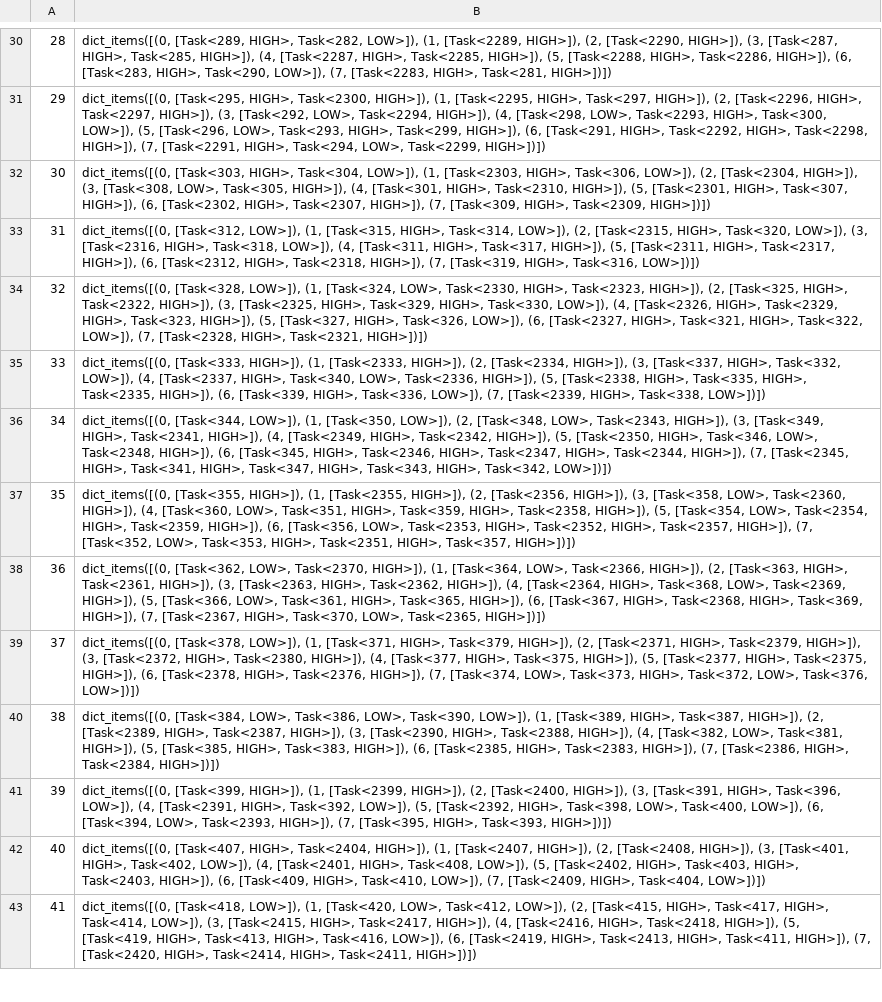
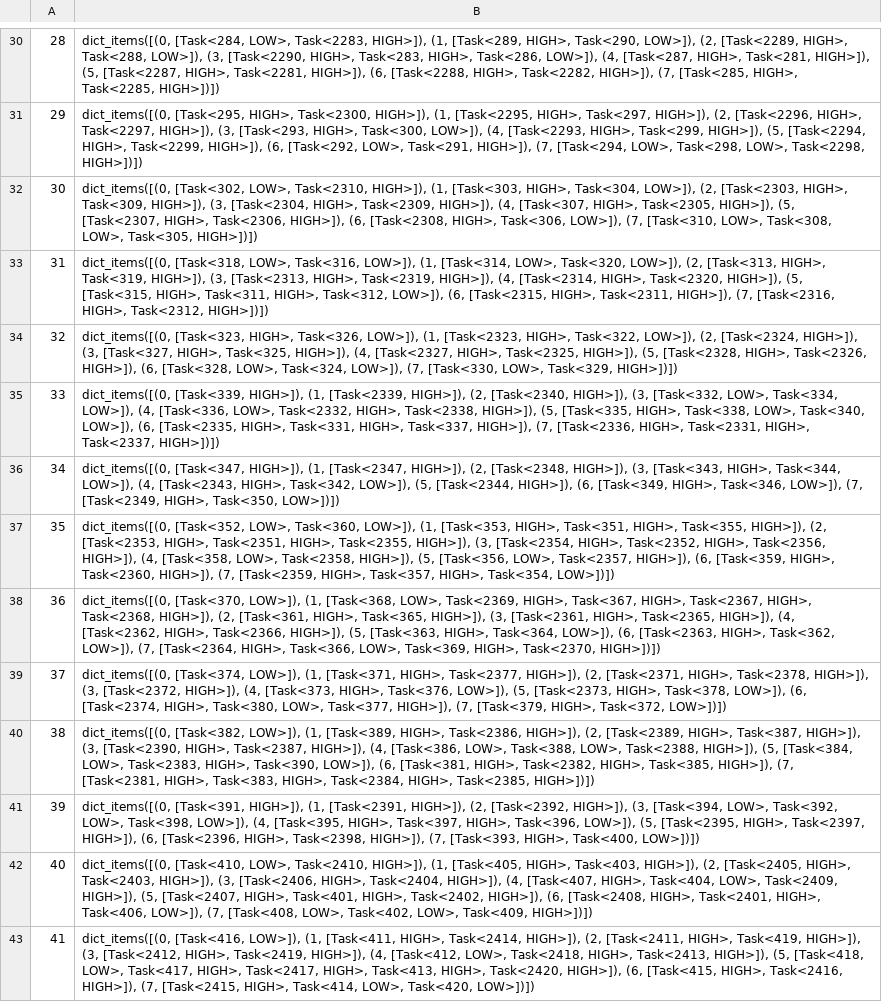
Before and after one commit to aliraad79/RealTimeProject, a CSV file: schedule.csv, drawn as a sheet; only a part is shown, gaps mark what is left out; the diff covers the shown part only; the diff names each change by its address in the sheet, - before the commit and + after, or states it on an @@ line.

```diff
--- a/schedule.csv
+++ b/schedule.csv
-B30: dict_items([(0, [Task<289, HIGH>, Task<282, LOW>]), (1, [Task<2289, HIGH>]), (2, [Task<2290, HIGH>]), (3, [Task<287, HIGH>, Task<285, HIGH>]), (4, [Task<2287, HIGH>, Task<2285, HIGH>]), (5, [Task<2288, HIGH>, Task<2286, HIGH>]), (6, [Task<283, HIGH>, Task<290, LOW>]), (7, [Task<2283, HIGH>, Task<281, HIGH>])])
+B30: dict_items([(0, [Task<284, LOW>, Task<2283, HIGH>]), (1, [Task<289, HIGH>, Task<290, LOW>]), (2, [Task<2289, HIGH>, Task<288, LOW>]), (3, [Task<2290, HIGH>, Task<283, HIGH>, Task<286, LOW>]), (4, [Task<287, HIGH>, Task<281, HIGH>]), (5, [Task<2287, HIGH>, Task<2281, HIGH>]), (6, [Task<2288, HIGH>, Task<2282, HIGH>]), (7, [Task<285, HIGH>, Task<2285, HIGH>])])
-B31: …HIGH>]), (3, [Task<292, LOW>, Task<2294, HIGH>]), (4, [Task<298, LOW>, Task<2293, HIGH>, Task<300, LOW>]), (5, [Task<296, LOW>, Task<293, HIGH>, Task<299, HIGH>]), (6, [Task<291, HIGH>, Task<2292, HIGH>, Task<2298, HIGH>]), (7, [Task<2291, HIGH>, Task<294, LOW>, Task<2299, HIGH>])])
+B31: …HIGH>]), (3, [Task<293, HIGH>, Task<300, LOW>]), (4, [Task<2293, HIGH>, Task<299, HIGH>]), (5, [Task<2294, HIGH>, Task<2299, HIGH>]), (6, [Task<292, LOW>, Task<291, HIGH>]), (7, [Task<294, LOW>, Task<298, LOW>, Task<2298, HIGH>])])
-B32: dict_items([(0, [Task<303, HIGH>, Task<304, LOW>]), (1, [Task<2303, HIGH>, Task<306, LOW>]), (2, [Task<2304, HIGH>]), (3, [Task<308, LOW>, Task<305, HIGH>]), (4, [Task<301, HIGH>, Task<2310, HIGH>]), (5, [Task<2301, HIGH>, Task<307, HIGH>]), (6, [Task<2302, HIGH>, Task<2307, HIGH>]), (7, [Task<309, HIGH>, Task<2309, HIGH>])])
+B32: dict_items([(0, [Task<302, LOW>, Task<2310, HIGH>]), (1, [Task<303, HIGH>, Task<304, LOW>]), (2, [Task<2303, HIGH>, Task<309, HIGH>]), (3, [Task<2304, HIGH>, Task<2309, HIGH>]), (4, [Task<307, HIGH>, Task<2305, HIGH>]), (5, [Task<2307, HIGH>, Task<2306, HIGH>]), (6, [Task<2308, HIGH>, Task<306, LOW>]), (7, [Task<310, LOW>, Task<308, LOW>, Task<305, HIGH>])])
-B33: dict_items([(0, [Task<312, LOW>]), (1, [Task<315, HIGH>, Task<314, LOW>]), (2, [Task<2315, HIGH>, Task<320, LOW>]), (3, [Task<2316, HIGH>, Task<318, LOW>]), (4, [Task<311, HIGH>, Task<317, HIGH>]), (5, [Task<2311, HIGH>, Task<2317, HIGH>]), (6, [Task<2312, HIGH>, Task<2318, HIGH>]), (7, [Task<319, HIGH>, Task<316, LOW>])])
+B33: dict_items([(0, [Task<318, LOW>, Task<316, LOW>]), (1, [Task<314, LOW>, Task<320, LOW>]), (2, [Task<313, HIGH>, Task<319, HIGH>]), (3, [Task<2313, HIGH>, Task<2319, HIGH>]), (4, [Task<2314, HIGH>, Task<2320, HIGH>]), (5, [Task<315, HIGH>, Task<311, HIGH>, Task<312, LOW>]), (6, [Task<2315, HIGH>, Task<2311, HIGH>]), (7, [Task<2316, HIGH>, Task<2312, HIGH>])])
-B34: dict_items([(0, [Task<328, LOW>]), (1, [Task<324, LOW>, Task<2330, HIGH>, Task<2323, HIGH>]), (2, [Task<325, HIGH>, Task<2322, HIGH>]), (3, [Task<2325, HIGH>, Task<329, HIGH>, Task<330, LOW>]), (4, [Task<2326, HIGH>, Task<2329, HIGH>, Task<323, HIGH>]), (5, [Task<327, HIGH>, Task<326, LOW>]), (6, [Task<2327, HIGH>, Task<321, HIGH>, Task<322, LOW>]), (7, [Task<2328, HIGH>, Task<2321, HIGH>])])
+B34: dict_items([(0, [Task<323, HIGH>, Task<326, LOW>]), (1, [Task<2323, HIGH>, Task<322, LOW>]), (2, [Task<2324, HIGH>]), (3, [Task<327, HIGH>, Task<325, HIGH>]), (4, [Task<2327, HIGH>, Task<2325, HIGH>]), (5, [Task<2328, HIGH>, Task<2326, HIGH>]), (6, [Task<328, LOW>, Task<324, LOW>]), (7, [Task<330, LOW>, Task<329, HIGH>])])
-B35: dict_items([(0, [Task<333, HIGH>]), (1, [Task<2333, HIGH>]), (2, [Task<2334, HIGH>]), (3, [Task<337, HIGH>, Task<332, LOW>]), (4, [Task<2337, HIGH>, Task<340, LOW>, Task<2336, HIGH>]), (5, [Task<2338, HIGH>, Task<335, HIGH>, Task<2335, HIGH>]), (6, [Task<339, HIGH>, Task<336, LOW>]), (7, [Task<2339, HIGH>, Task<338, LOW>])])
+B35: dict_items([(0, [Task<339, HIGH>]), (1, [Task<2339, HIGH>]), (2, [Task<2340, HIGH>]), (3, [Task<332, LOW>, Task<334, LOW>]), (4, [Task<336, LOW>, Task<2332, HIGH>, Task<2338, HIGH>]), (5, [Task<335, HIGH>, Task<338, LOW>, Task<340, LOW>]), (6, [Task<2335, HIGH>, Task<331, HIGH>, Task<337, HIGH>]), (7, [Task<2336, HIGH>, Task<2331, HIGH>, Task<2337, HIGH>])])
-B36: dict_items([(0, [Task<344, LOW>]), (1, [Task<350, LOW>]), (2, [Task<348, LOW>, Task<2343, HIGH>]), (3, [Task<349, HIGH>, Task<2341, HIGH>]), (4, [Task<2349, HIGH>, Task<2342, HIGH>]), (5, [Task<2350, HIGH>, Task<346, LOW>, Task<2348, HIGH>]), (6, [Task<345, HIGH>, Task<2346, HIGH>, Task<2347, HIGH>, Task<2344, HIGH>]), (7, [Task<2345, HIGH>, Task<341, HIGH>, Task<347, HIGH>, Task<343, HIGH>, Task<342, LOW>])])
+B36: dict_items([(0, [Task<347, HIGH>]), (1, [Task<2347, HIGH>]), (2, [Task<2348, HIGH>]), (3, [Task<343, HIGH>, Task<344, LOW>]), (4, [Task<2343, HIGH>, Task<342, LOW>]), (5, [Task<2344, HIGH>]), (6, [Task<349, HIGH>, Task<346, LOW>]), (7, [Task<2349, HIGH>, Task<350, LOW>])])
-B37: dict_items([(0, [Task<355, HIGH>]), (1, [Task<2355, HIGH>]), (2, [Task<2356, HIGH>]), (3, [Task<358, LOW>, Task<2360, HIGH>]), (4, [Task<360, LOW>, Task<351, HIGH>, Task<359, HIGH>, Task<2358, HIGH>]), (5, [Task<354, LOW>, Task<2354, HIGH>, Task<2359, HIGH>]), (6, [Task<356, LOW>, Task<2353, HIGH>, Task<2352, HIGH>, Task<2357, HIGH>]), (7, [Task<352, LOW>, Task<353, HIGH>, Task<2351, HIGH>, Task<357, HIGH>])])
+B37: dict_items([(0, [Task<352, LOW>, Task<360, LOW>]), (1, [Task<353, HIGH>, Task<351, HIGH>, Task<355, HIGH>]), (2, [Task<2353, HIGH>, Task<2351, HIGH>, Task<2355, HIGH>]), (3, [Task<2354, HIGH>, Task<2352, HIGH>, Task<2356, HIGH>]), (4, [Task<358, LOW>, Task<2358, HIGH>]), (5, [Task<356, LOW>, Task<2357, HIGH>]), (6, [Task<359, HIGH>, Task<2360, HIGH>]), (7, [Task<2359, HIGH>, Task<357, HIGH>, Task<354, LOW>])])
-B38: dict_items([(0, [Task<362, LOW>, Task<2370, HIGH>]), (1, [Task<364, LOW>, Task<2366, HIGH>]), (2, [Task<363, HIGH>, Task<2361, HIGH>]), (3, [Task<2363, HIGH>, Task<2362, HIGH>]), (4, [Task<2364, HIGH>, Task<368, LOW>, Task<2369, HIGH>]), (5, [Task<366, LOW>, Task<361, HIGH>, Task<365, HIGH>]), (6, [Task<367, HIGH>, Task<2368, HIGH>, Task<369, HIGH>]), (7, [Task<2367, HIGH>, Task<370, LOW>, Task<2365, HIGH>])])
+B38: dict_items([(0, [Task<370, LOW>]), (1, [Task<368, LOW>, Task<2369, HIGH>, Task<367, HIGH>, Task<2367, HIGH>, Task<2368, HIGH>]), (2, [Task<361, HIGH>, Task<365, HIGH>]), (3, [Task<2361, HIGH>, Task<2365, HIGH>]), (4, [Task<2362, HIGH>, Task<2366, HIGH>]), (5, [Task<363, HIGH>, Task<364, LOW>]), (6, [Task<2363, HIGH>, Task<362, LOW>]), (7, [Task<2364, HIGH>, Task<366, LOW>, Task<369, HIGH>, Task<2370, HIGH>])])
-B39: dict_items([(0, [Task<378, LOW>]), (1, [Task<371, HIGH>, Task<379, HIGH>]), (2, [Task<2371, HIGH>, Task<2379, HIGH>]), (3, [Task<2372, HIGH>, Task<2380, HIGH>]), (4, [Task<377, HIGH>, Task<375, HIGH>]), (5, [Task<2377, HIGH>, Task<2375, HIGH>]), (6, [Task<2378, HIGH>, Task<2376, HIGH>]), (7, [Task<374, LOW>, Task<373, HIGH>, Task<372, LOW>, Task<376, LOW>])])
+B39: dict_items([(0, [Task<374, LOW>]), (1, [Task<371, HIGH>, Task<2377, HIGH>]), (2, [Task<2371, HIGH>, Task<2378, HIGH>]), (3, [Task<2372, HIGH>]), (4, [Task<373, HIGH>, Task<376, LOW>]), (5, [Task<2373, HIGH>, Task<378, LOW>]), (6, [Task<2374, HIGH>, Task<380, LOW>, Task<377, HIGH>]), (7, [Task<379, HIGH>, Task<372, LOW>])])
-B40: dict_items([(0, [Task<384, LOW>, Task<386, LOW>, Task<390, LOW>]), (1, [Task<389, HIGH>, Task<387, HIGH>]), (2, [Task<2389, HIGH>, Task<2387, HIGH>]), (3, [Task<2390, HIGH>, Task<2388, HIGH>]), (4, [Task<382, LOW>, Task<381, HIGH>]), (5, [Task<385, HIGH>, Task<383, HIGH>]), (6, [Task<2385, HIGH>, Task<2383, HIGH>]), (7, [Task<2386, HIGH>, Task<2384, HIGH>])])
+B40: dict_items([(0, [Task<382, LOW>]), (1, [Task<389, HIGH>, Task<2386, HIGH>]), (2, [Task<2389, HIGH>, Task<387, HIGH>]), (3, [Task<2390, HIGH>, Task<2387, HIGH>]), (4, [Task<386, LOW>, Task<388, LOW>, Task<2388, HIGH>]), (5, [Task<384, LOW>, Task<2383, HIGH>, Task<390, LOW>]), (6, [Task<381, HIGH>, Task<2382, HIGH>, Task<385, HIGH>]), (7, [Task<2381, HIGH>, Task<383, HIGH>, Task<2384, HIGH>, Task<2385, HIGH>])])
-B41: dict_items([(0, [Task<399, HIGH>]), (1, [Task<2399, HIGH>]), (2, [Task<2400, HIGH>]), (3, [Task<391, HIGH>, Task<396, LOW>]), (4, [Task<2391, HIGH>, Task<392, LOW>]), (5, [Task<2392, HIGH>, Task<398, LOW>, Task<400, LOW>]), (6, [Task<394, LOW>, Task<2393, HIGH>]), (7, [Task<395, HIGH>, Task<393, HIGH>])])
+B41: dict_items([(0, [Task<391, HIGH>]), (1, [Task<2391, HIGH>]), (2, [Task<2392, HIGH>]), (3, [Task<394, LOW>, Task<392, LOW>, Task<398, LOW>]), (4, [Task<395, HIGH>, Task<397, HIGH>, Task<396, LOW>]), (5, [Task<2395, HIGH>, Task<2397, HIGH>]), (6, [Task<2396, HIGH>, Task<2398, HIGH>]), (7, [Task<393, HIGH>, Task<400, LOW>])])
-B42: dict_items([(0, [Task<407, HIGH>, Task<2404, HIGH>]), (1, [Task<2407, HIGH>]), (2, [Task<2408, HIGH>]), (3, [Task<401, HIGH>, Task<402, LOW>]), (4, [Task<2401, HIGH>, Task<408, LOW>]), (5, [Task<2402, HIGH>, Task<403, HIGH>, Task<2403, HIGH>]), (6, [Task<409, HIGH>, Task<410, LOW>]), (7, [Task<2409, HIGH>, Task<404, LOW>])])
+B42: dict_items([(0, [Task<410, LOW>, Task<2410, HIGH>]), (1, [Task<405, HIGH>, Task<403, HIGH>]), (2, [Task<2405, HIGH>, Task<2403, HIGH>]), (3, [Task<2406, HIGH>, Task<2404, HIGH>]), (4, [Task<407, HIGH>, Task<404, LOW>, Task<2409, HIGH>]), (5, [Task<2407, HIGH>, Task<401, HIGH>, Task<2402, HIGH>]), (6, [Task<2408, HIGH>, Task<2401, HIGH>, Task<406, LOW>]), (7, [Task<408, LOW>, Task<402, LOW>, Task<409, HIGH>])])
-B43: dict_items([(0, [Task<418, LOW>]), (1, [Task<420, LOW>, Task<412, LOW>]), (2, [Task<415, HIGH>, Task<417, HIGH>, Task<414, LOW>]), (3, [Task<2415, HIGH>, Task<2417, HIGH>]), (4, [Task<2416, HIGH>, Task<2418, HIGH>]), (5, [Task<419, HIGH>, Task<413, HIGH>, Task<416, LOW>]), (6, [Task<2419, HIGH>, Task<2413, HIGH>, Task<411, HIGH>]), (7, [Task<2420, HIGH>, Task<2414, HIGH>, Task<2411, HIGH>])])
+B43: dict_items([(0, [Task<416, LOW>]), (1, [Task<411, HIGH>, Task<2414, HIGH>]), (2, [Task<2411, HIGH>, Task<419, HIGH>]), (3, [Task<2412, HIGH>, Task<2419, HIGH>]), (4, [Task<412, LOW>, Task<2418, HIGH>, Task<2413, HIGH>]), (5, [Task<418, LOW>, Task<417, HIGH>, Task<2417, HIGH>, Task<413, HIGH>, Task<2420, HIGH>]), (6, [Task<415, HIGH>, Task<2416, HIGH>]), (7, [Task<2415, HIGH>, Task<414, LOW>, Task<420, LOW>])])
```
Also changed, not shown: 186 edited cells elsewhere in this file, overrun_schedule.csv, 5 other files.
